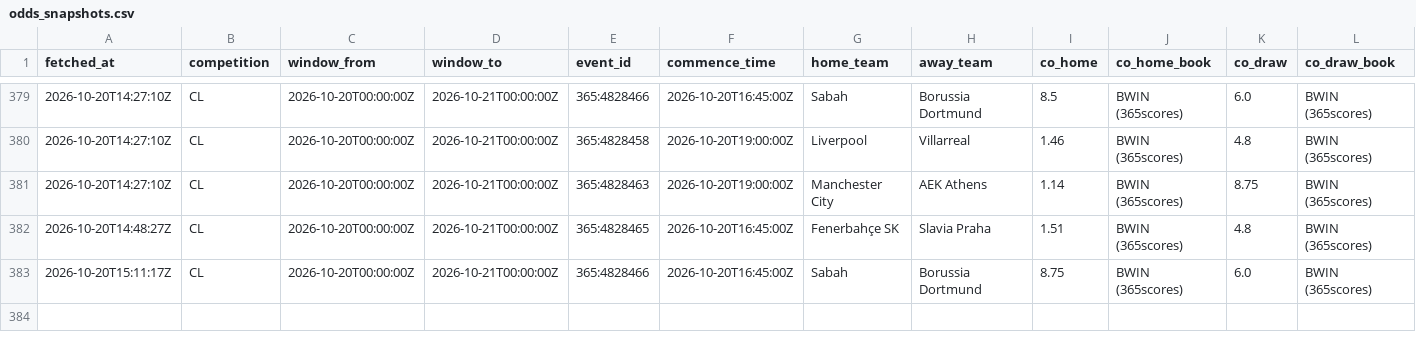
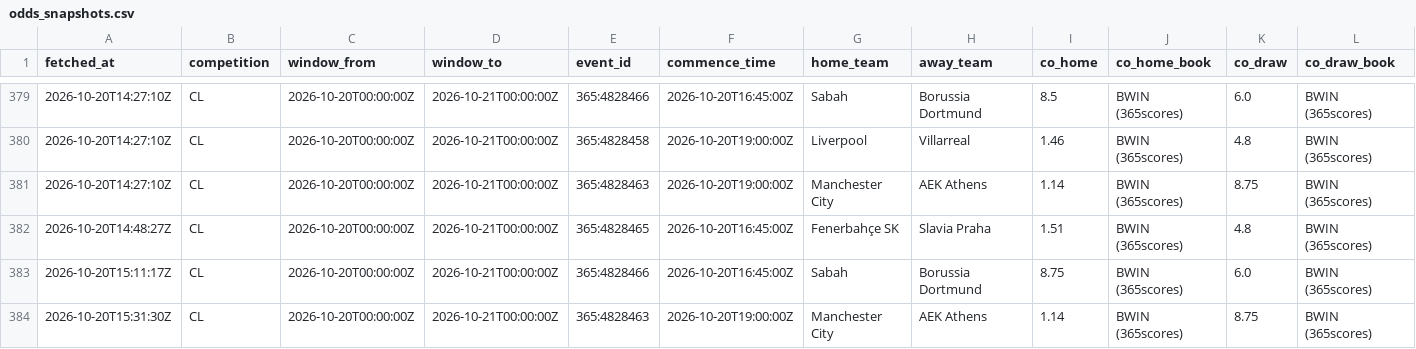
Before and after one commit to ecastc2607-cmd/football_prediction, a CSV file: data/tracking/odds_snapshots.csv, drawn as a sheet; only a part is shown, gaps mark what is left out; rows hold the shown columns only; the diff names each change by its address in the sheet, - before the commit and + after, or states it on an @@ line.

Commit message:
Datos: cuotas y fotos en vivo 2026-10-20

```diff
--- a/data/tracking/odds_snapshots.csv
+++ b/data/tracking/odds_snapshots.csv
+row 384: 2026-10-20T15:31:30Z | CL | 2026-10-20T00:00:00Z | 2026-10-21T00:00:00Z | 365:4828463 | 2026-10-20T19:00:00Z | Manchester City | AEK Athens | 1.14 | BWIN (365scores) | 8.75 | BWIN (365scores)
```
